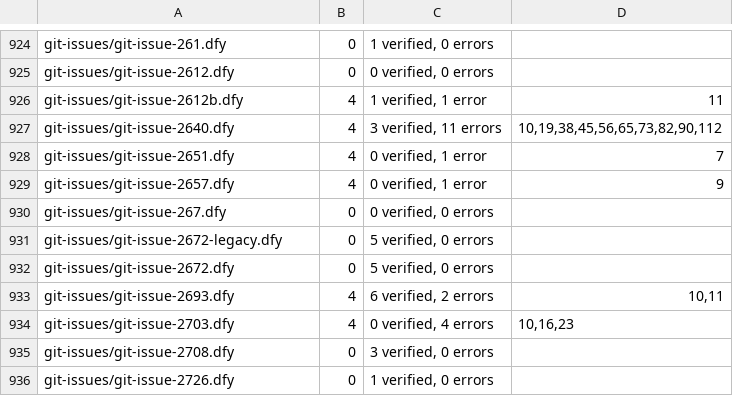
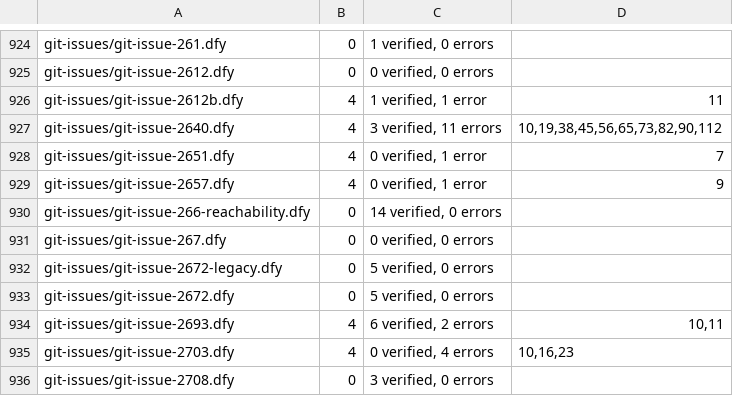
Before and after one commit to erniecohen/dafny, a TSV file: .github/review/expected-verdicts-additional-axioms.tsv, drawn as a sheet; only a part is shown, gaps mark what is left out; the shorter side is filled out with more unchanged rows.

```diff
--- a/.github/review/expected-verdicts-additional-axioms.tsv
+++ b/.github/review/expected-verdicts-additional-axioms.tsv
@@ -929,2 +929,3 @@ git-issues/git-issue-2651.dfy	4	0 verified, 1 error	7
 git-issues/git-issue-2657.dfy	4	0 verified, 1 error	9
+git-issues/git-issue-266-reachability.dfy	0	14 verified, 0 errors	
 git-issues/git-issue-267.dfy	0	0 verified, 0 errors	
```
Also changed, not shown: .github/review/expected-verdicts.tsv, 5 other files.
